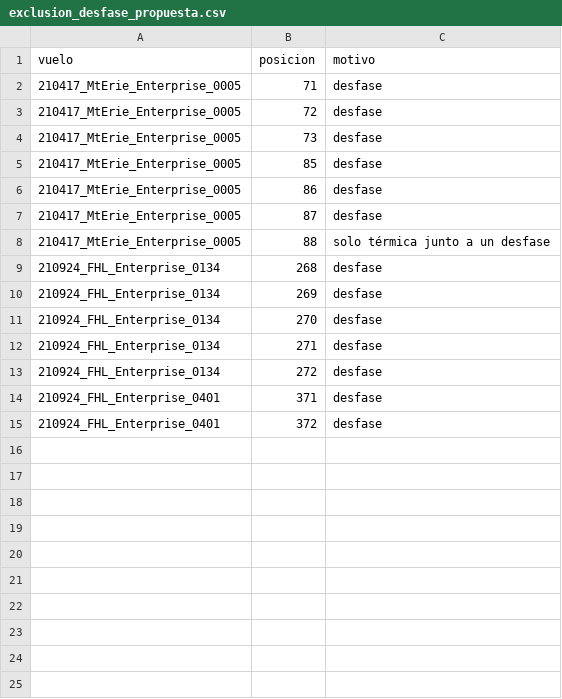
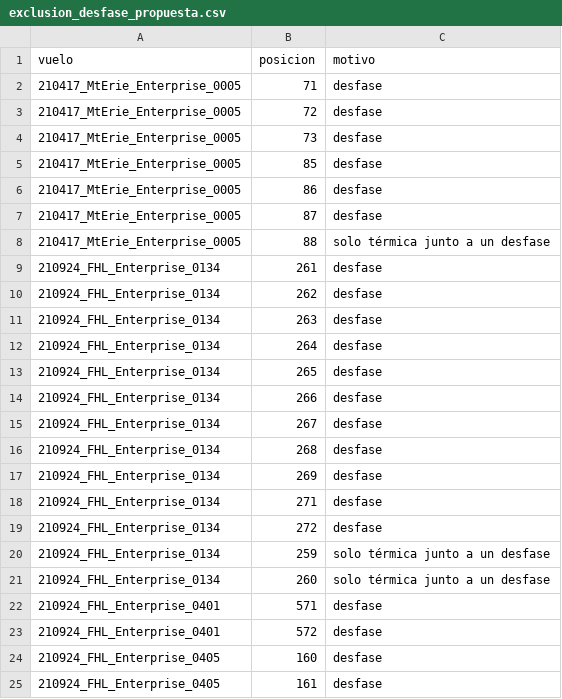
Before and after one commit to TonyHanx/sar-fusion-wisard, a CSV file: reports/alineacion/homografias_cajas/exclusion_desfase_propuesta.csv, drawn as a sheet.

```diff
--- a/reports/alineacion/homografias_cajas/exclusion_desfase_propuesta.csv
+++ b/reports/alineacion/homografias_cajas/exclusion_desfase_propuesta.csv
@@ -8,8 +8,18 @@ vuelo,posicion,motivo
 210417_MtErie_Enterprise_0005,88,solo térmica junto a un desfase
+210924_FHL_Enterprise_0134,261,desfase
+210924_FHL_Enterprise_0134,262,desfase
+210924_FHL_Enterprise_0134,263,desfase
+210924_FHL_Enterprise_0134,264,desfase
+210924_FHL_Enterprise_0134,265,desfase
+210924_FHL_Enterprise_0134,266,desfase
+210924_FHL_Enterprise_0134,267,desfase
 210924_FHL_Enterprise_0134,268,desfase
 210924_FHL_Enterprise_0134,269,desfase
-210924_FHL_Enterprise_0134,270,desfase
 210924_FHL_Enterprise_0134,271,desfase
 210924_FHL_Enterprise_0134,272,desfase
-210924_FHL_Enterprise_0401,371,desfase
-210924_FHL_Enterprise_0401,372,desfase
+210924_FHL_Enterprise_0134,259,solo térmica junto a un desfase
+210924_FHL_Enterprise_0134,260,solo térmica junto a un desfase
+210924_FHL_Enterprise_0401,571,desfase
+210924_FHL_Enterprise_0401,572,desfase
+210924_FHL_Enterprise_0405,160,desfase
+210924_FHL_Enterprise_0405,161,desfase
```
Also changed, not shown: reports/alineacion/homografias_cajas/distancia_por_par.csv, reports/alineacion/homografias_cajas/distancias.csv, 39 other files.
